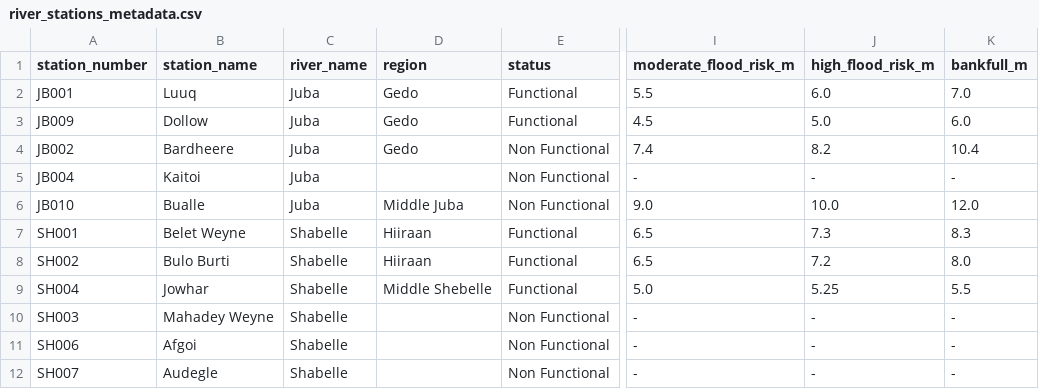
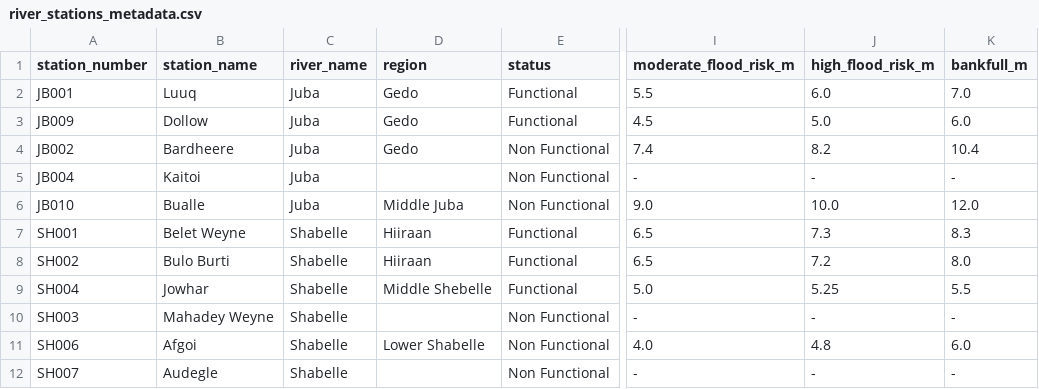
Before and after one commit to saadaal-dev/saadaal-flood-forecaster, a CSV file: data/static/river_stations_metadata.csv, drawn as a sheet; only a part is shown, gaps mark what is left out; the diff names each change by its address in the sheet, - before the commit and + after, or states it on an @@ line.

Commit message:
Map sensor stations to non-functional river stations.

```diff
--- a/data/static/river_stations_metadata.csv
+++ b/data/static/river_stations_metadata.csv
-D11 (region): (empty)
+D11 (region): Lower Shabelle
-I11 (moderate_flood_risk_m): -
+I11 (moderate_flood_risk_m): 4.0
-J11 (high_flood_risk_m): -
+J11 (high_flood_risk_m): 4.8
-K11 (bankfull_m): -
+K11 (bankfull_m): 6.0
```
Also changed, not shown: 2 other files.
